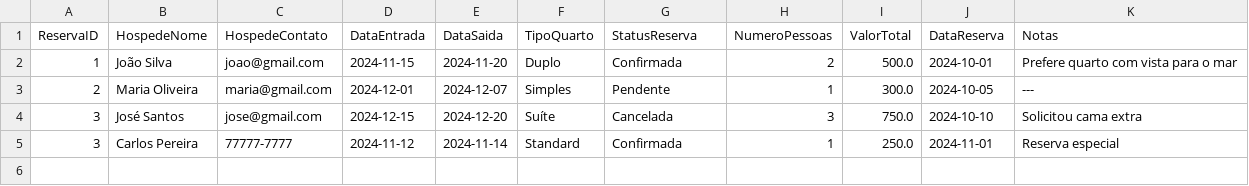
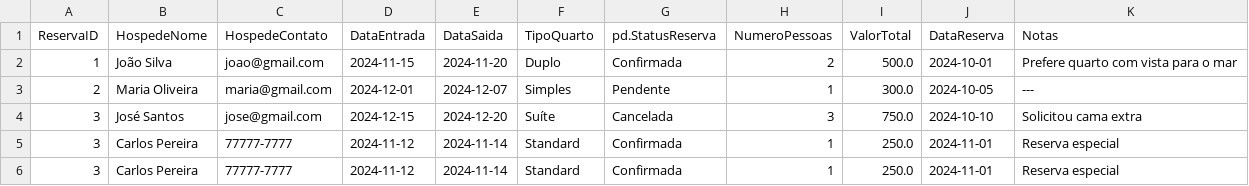
Before and after one commit to Maycon-Fidelis/chatbot_pousada, a CSV file: dados_pousada.csv, drawn as a sheet.

Commit message:
Arquivos de reserva alterados e o csv com mais dados

```diff
--- a/dados_pousada.csv
+++ b/dados_pousada.csv
@@ -1,2 +1,2 @@
-ReservaID,HospedeNome,HospedeContato,DataEntrada,DataSaida,TipoQuarto,StatusReserva,NumeroPessoas,ValorTotal,DataReserva,Notas
+ReservaID,HospedeNome,HospedeContato,DataEntrada,DataSaida,TipoQuarto,pd.StatusReserva,NumeroPessoas,ValorTotal,DataReserva,Notas
 1, João Silva, joao@gmail.com, 2024-11-15, 2024-11-20, Duplo, Confirmada,2,500.0, 2024-10-01, Prefere quarto com vista para o mar
@@ -4,2 +4,3 @@ ReservaID,HospedeNome,HospedeContato,DataEntrada,DataSaida,TipoQuarto,StatusRese
 3, José Santos, jose@gmail.com, 2024-12-15, 2024-12-20, Suíte, Cancelada,3,750.0, 2024-10-10, Solicitou cama extra
+3,Carlos Pereira,77777-7777,2024-11-12,2024-11-14,Standard,Confirmada,1,250.0,2024-11-01,Reserva especial
 3,Carlos Pereira,77777-7777,2024-11-12,2024-11-14,Standard,Confirmada,1,250.0,2024-11-01,Reserva especial
```
Also changed, not shown: 3 other files.
